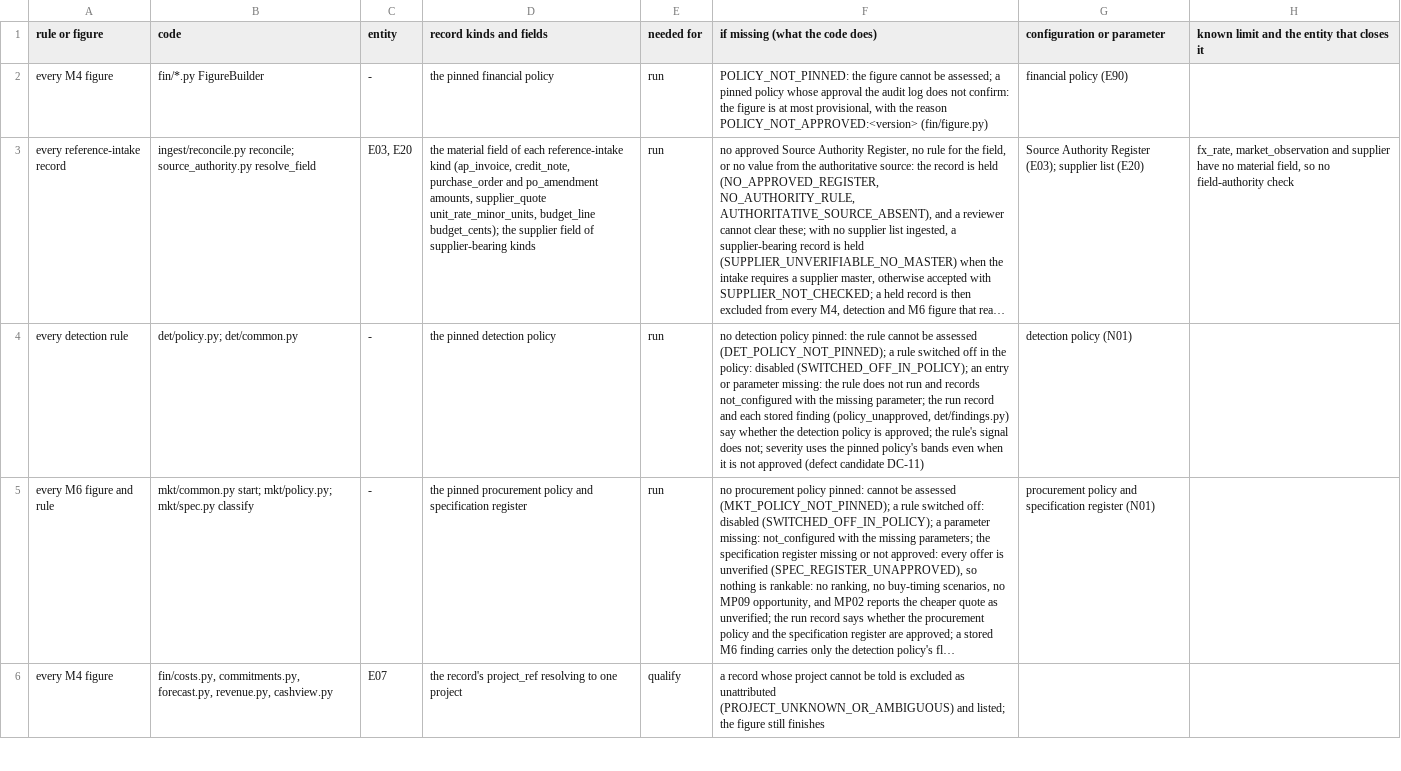
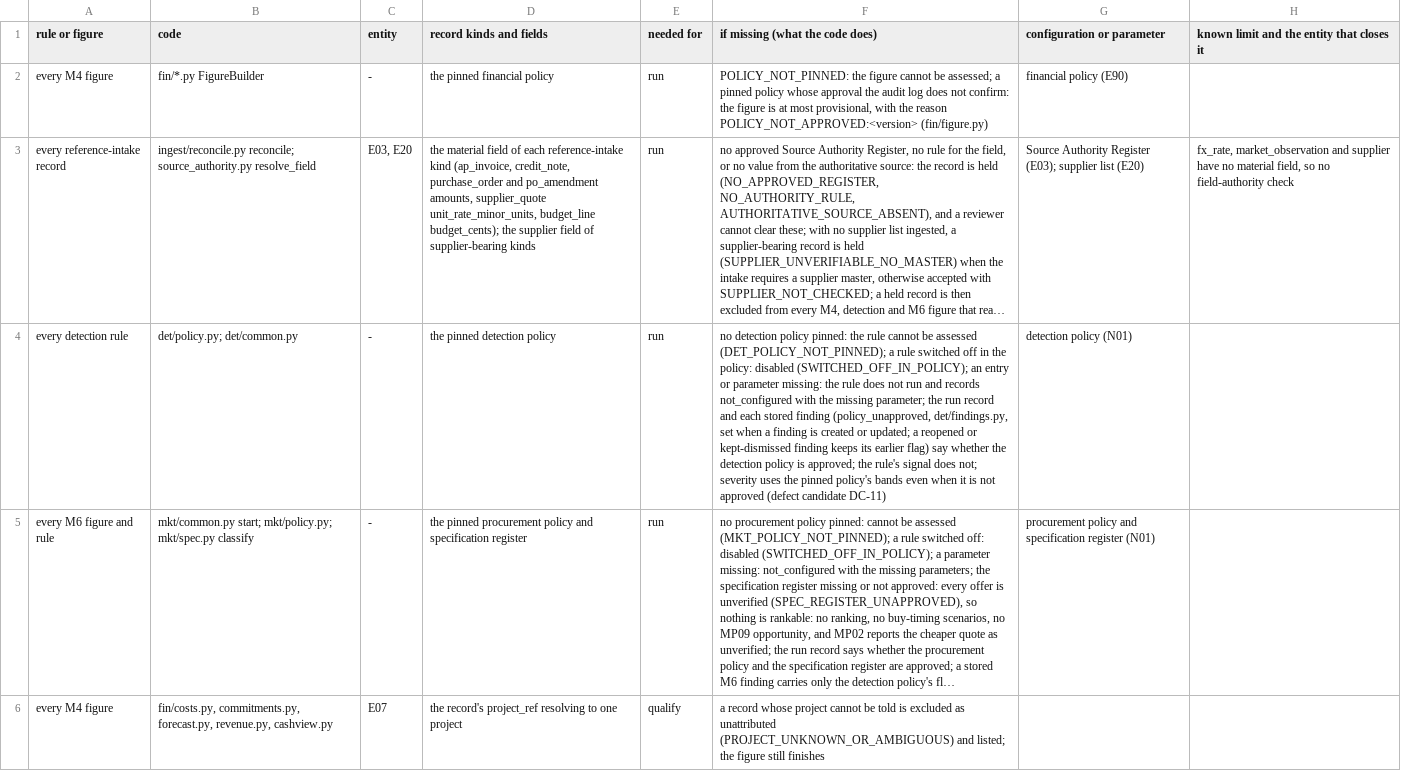
Before and after one commit to mannykappos/apg-stage1-private, a CSV file: rev4/RULE_INPUT_CONTRACTS.csv, drawn as a sheet; only a part is shown; long unchanged cells end in …; the diff covers the shown part only; the diff names each change by its address in the sheet, - before the commit and + after, or states it on an @@ line.

```diff
--- a/rev4/RULE_INPUT_CONTRACTS.csv
+++ b/rev4/RULE_INPUT_CONTRACTS.csv
-F4 (if missing (what the code does)): …finding (policy_unapproved, det/findings.py) say whether…
+F4 (if missing (what the code does)): …finding (policy_unapproved, det/findings.py, set when a finding is created or updated; a reopened or kept-dismissed finding keeps its earlier flag) say whether…
```
Also changed, not shown: 2 edited cells elsewhere in this file, 11 other files.
